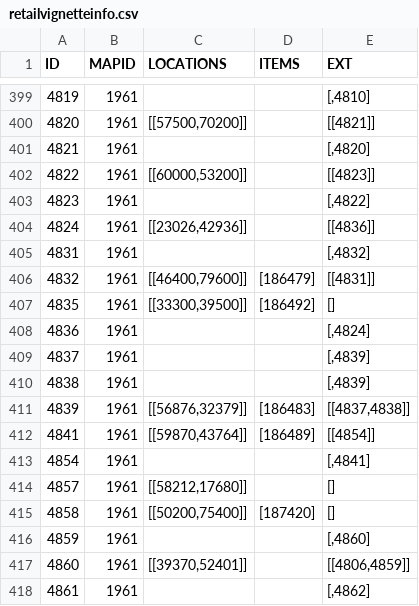
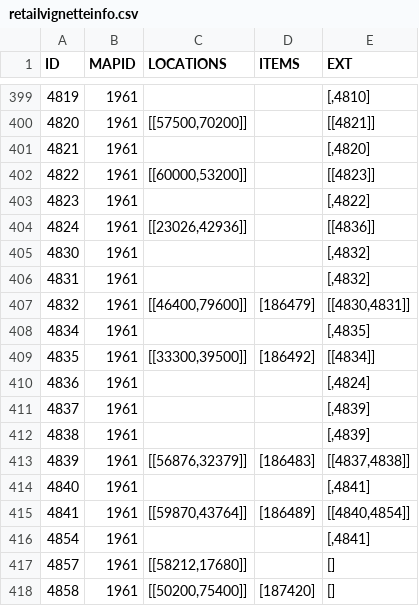
Before and after one commit to TomCats/TomCats-WoW-AddOns, a CSV file: data/retailvignetteinfo.csv, drawn as a sheet; only a part is shown, gaps mark what is left out; the shorter side is filled out with more unchanged rows.

Commit message:
Updated vignette ID data for 4840, 4830, 4834 Removed some common file modifications not yet intented for the retail version

```diff
--- a/data/retailvignetteinfo.csv
+++ b/data/retailvignetteinfo.csv
@@ -404,5 +404,7 @@ ID,MAPID,LOCATIONS,ITEMS,EXT
 4824,1961,"[[23026,42936]]",,[[4836]]
+4830,1961,,,"[,4832]"
 4831,1961,,,"[,4832]"
-4832,1961,"[[46400,79600]]",[186479],[[4831]]
-4835,1961,"[[33300,39500]]",[186492],[]
+4832,1961,"[[46400,79600]]",[186479],"[[4830,4831]]"
+4834,1961,,,"[,4835]"
+4835,1961,"[[33300,39500]]",[186492],[[4834]]
 4836,1961,,,"[,4824]"
@@ -411,3 +413,4 @@ ID,MAPID,LOCATIONS,ITEMS,EXT
 4839,1961,"[[56876,32379]]",[186483],"[[4837,4838]]"
-4841,1961,"[[59870,43764]]",[186489],[[4854]]
+4840,1961,,,"[,4841]"
+4841,1961,"[[59870,43764]]",[186489],"[[4840,4854]]"
 4854,1961,,,"[,4841]"
```
Also changed, not shown: 10 other files.
